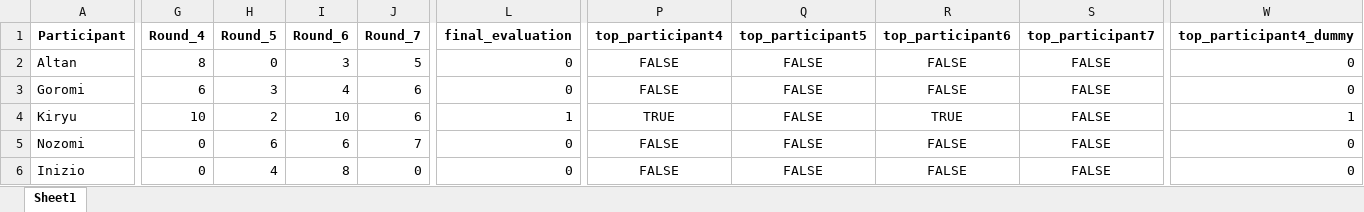
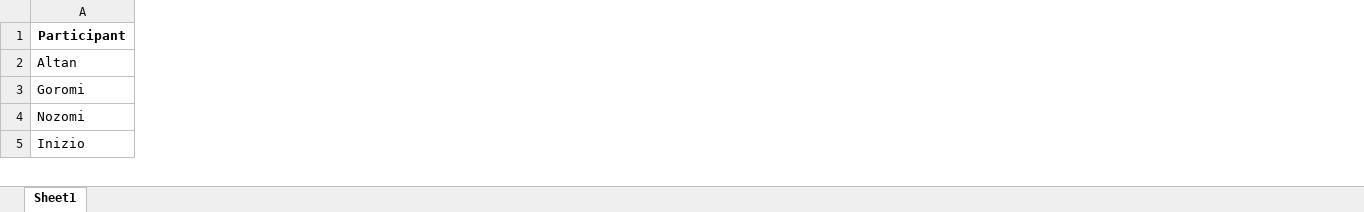
Before and after one commit to Buro89/majis, an Excel workbook: dice_scores_processed.xlsx, sheet Sheet1, drawn as a sheet; only a part is shown, gaps mark what is left out; values as stored, in another font and other column widths than the file's, no borders; removed rows and columns are numbered as before the commit, all else as after; rows hold the shown columns only; the diff covers the shown part only; the diff names each change by its address in the sheet, - before the commit and + after, or states it on an @@ line.

```diff
--- a/dice_scores_processed.xlsx (sheet Sheet1)
+++ b/dice_scores_processed.xlsx (sheet Sheet1)
-column G (Round_4), rows 2-3: 8 | 6; rows 5-6: 0 | 0
-column H (Round_5), rows 2-3: 0 | 3; rows 5-6: 6 | 4
-column I (Round_6), rows 2-3: 3 | 4; rows 5-6: 6 | 8
-column J (Round_7), rows 2-3: 5 | 6; rows 5-6: 7 | 0
-column L (final_evaluation), rows 2-3: 0 | 0; rows 5-6: 0 | 0
-column P (top_participant4), rows 2-3: FALSE | FALSE; rows 5-6: FALSE | FALSE
-column Q (top_participant5), rows 2-3: FALSE | FALSE; rows 5-6: FALSE | FALSE
-column R (top_participant6), rows 2-3: FALSE | FALSE; rows 5-6: FALSE | FALSE
-column S (top_participant7), rows 2-3: FALSE | FALSE; rows 5-6: FALSE | FALSE
-column W (top_participant4_dummy), rows 2-3: 0 | 0; rows 5-6: 0 | 0
-row 4: Kiryu | 10 | 2 | 10 | 6 | 1 | TRUE | FALSE | TRUE | FALSE | 1
```
Also changed, not shown: 7 added rows, 6 removed rows, 1 added column, 1 removed column and 81 edited cells elsewhere in this sheet, dice_scores.xlsx, 12 other files.
